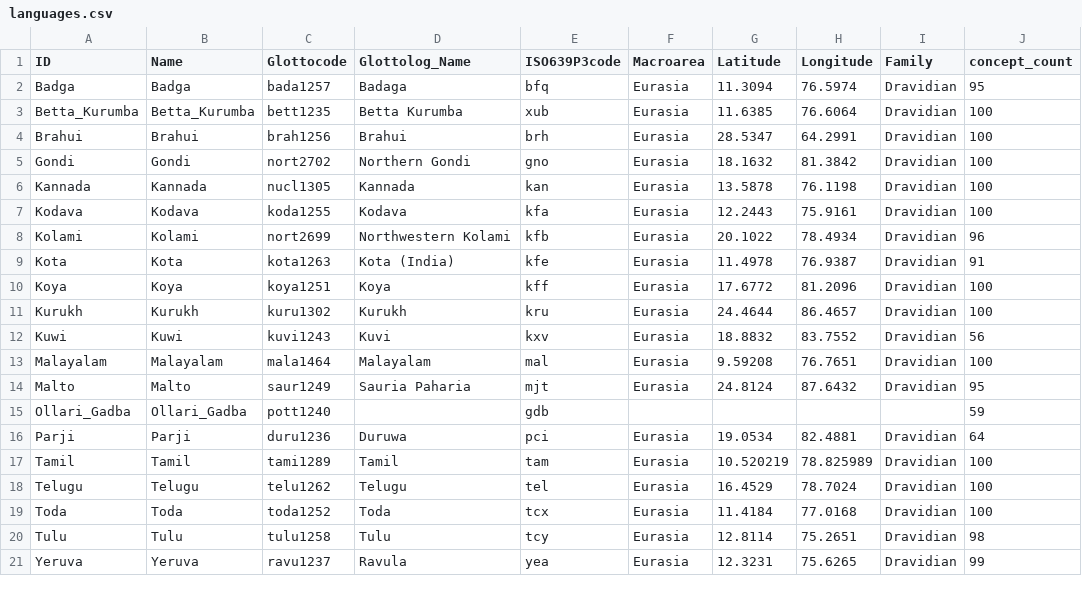
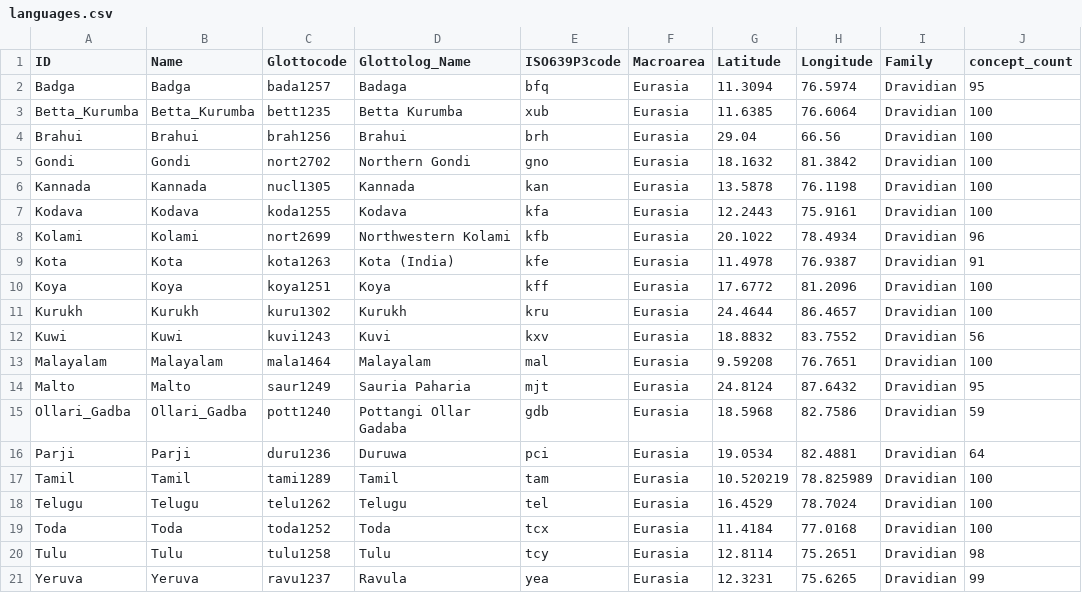
Before and after one commit to lexibank/dravlex, a CSV file: cldf/languages.csv, drawn as a sheet; only a part is shown; the diff names each change by its address in the sheet, - before the commit and + after, or states it on an @@ line.

```diff
--- a/cldf/languages.csv
+++ b/cldf/languages.csv
-G4 (Latitude): 28.5347
+G4 (Latitude): 29.04
-H4 (Longitude): 64.2991
+H4 (Longitude): 66.56
-D15 (Glottolog_Name): (empty)
+D15 (Glottolog_Name): Pottangi Ollar Gadaba
-F15 (Macroarea): (empty)
+F15 (Macroarea): Eurasia
-G15 (Latitude): (empty)
+G15 (Latitude): 18.5968
-H15 (Longitude): (empty)
+H15 (Longitude): 82.7586
-I15 (Family): (empty)
+I15 (Family): Dravidian
```
Also changed, not shown: cldf/forms.csv, etc/orthography.tsv, 4 other files.
